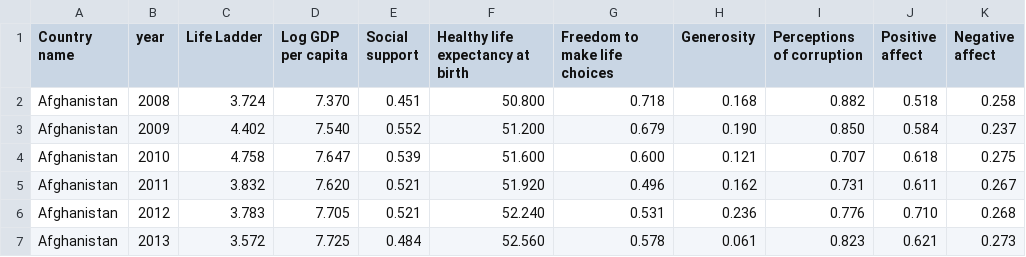
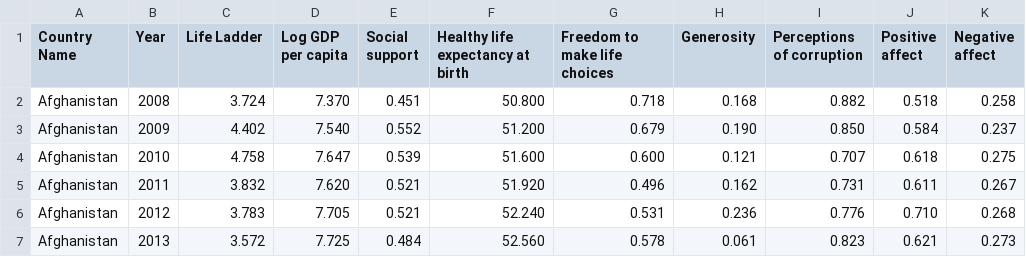
Before and after one commit to alderie/happinessfactor, a CSV file: world-happiness-index/whr.csv, drawn as a sheet; only a part is shown.

Commit message:
Adding Indicator Search and Reformatting data

```diff
--- a/world-happiness-index/whr.csv
+++ b/world-happiness-index/whr.csv
@@ -1,2 +1,2 @@
-Country name,year,Life Ladder,Log GDP per capita,Social support,Healthy life expectancy at birth,Freedom to make life choices,Generosity,Perceptions of corruption,Positive affect,Negative affect
+Country Name,Year,Life Ladder,Log GDP per capita,Social support,Healthy life expectancy at birth,Freedom to make life choices,Generosity,Perceptions of corruption,Positive affect,Negative affect
 Afghanistan,2008,3.724,7.370,0.451,50.800,0.718,0.168,0.882,0.518,0.258
```
Also changed, not shown: 1 other file.
